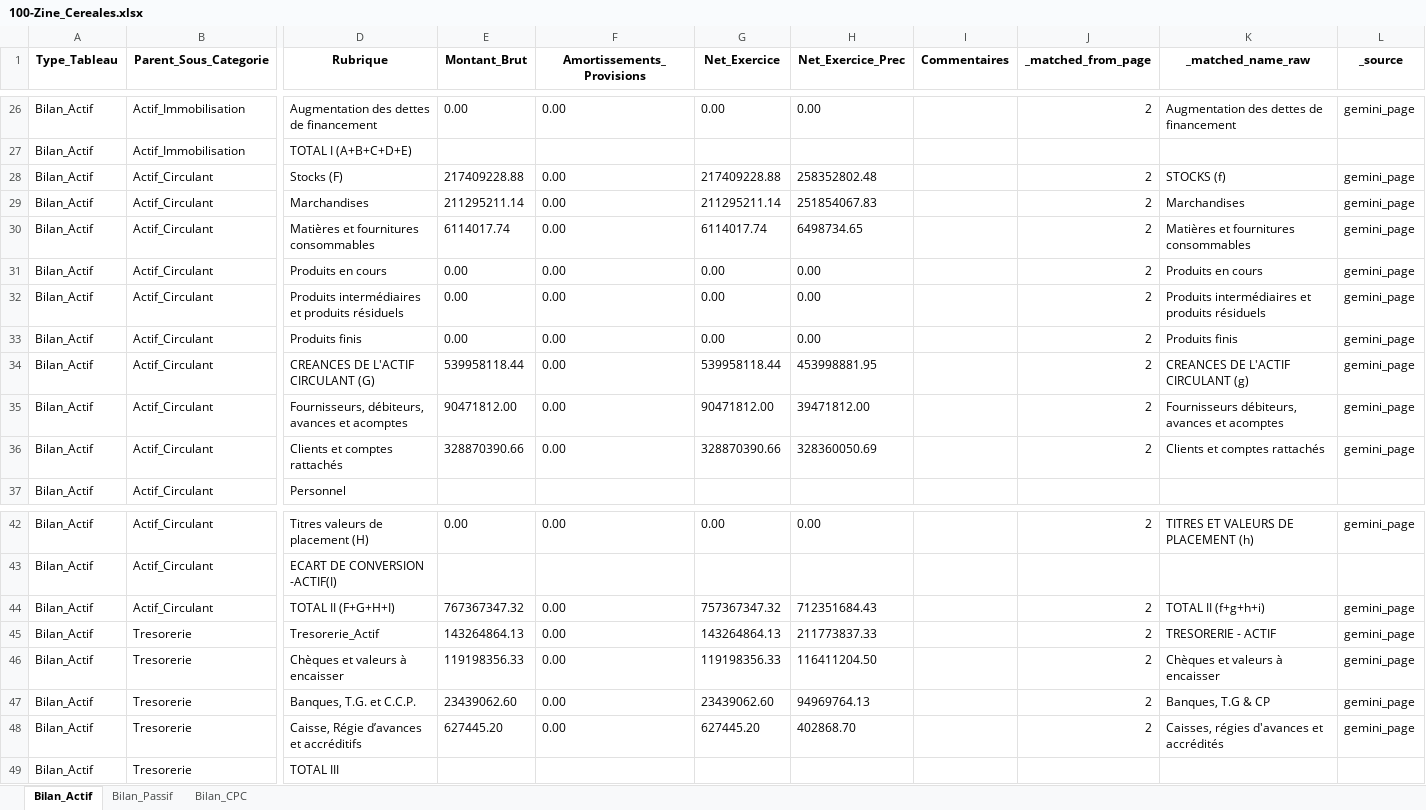
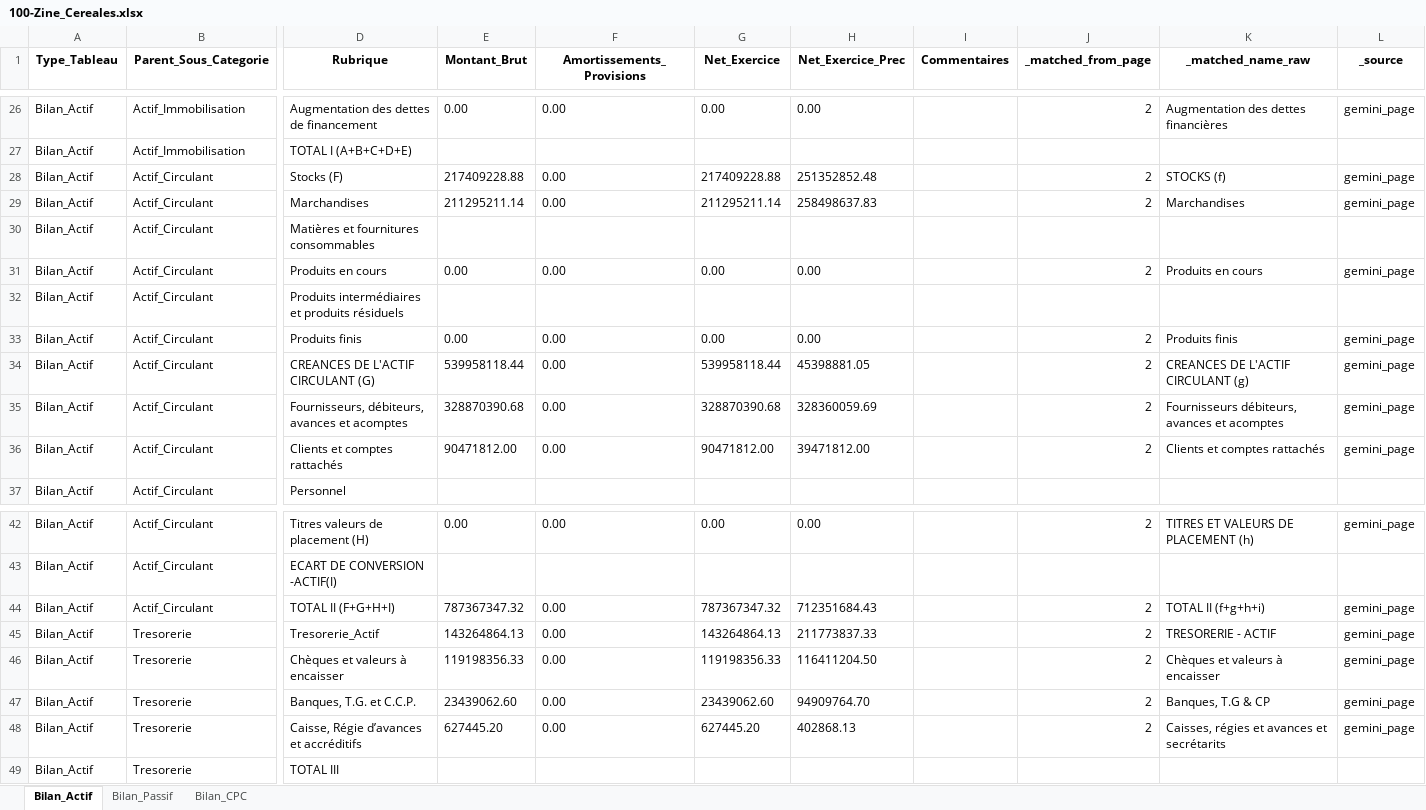
Before and after one commit to DalalBenallou442/AI-OCR-Intelligent-Optical-Character-Recognition-System-PROJET-PFA-, an Excel workbook: result/100-Zine_Cereales.xlsx, sheet Bilan_Actif, drawn as a sheet; only a part is shown, gaps mark what is left out; values as stored, in another font and other column widths than the file's, no borders; the diff covers the shown part only; the diff names each change by its address in the sheet, - before the commit and + after, or states it on an @@ line.

```diff
--- a/result/100-Zine_Cereales.xlsx (sheet Bilan_Actif)
+++ b/result/100-Zine_Cereales.xlsx (sheet Bilan_Actif)
-K26 (_matched_name_raw): Augmentation des dettes de financement
+K26 (_matched_name_raw): Augmentation des dettes financières
-H28 (Net_Exercice_Prec): 258352802.48
+H28 (Net_Exercice_Prec): 251352852.48
-H29 (Net_Exercice_Prec): 251854067.83
+H29 (Net_Exercice_Prec): 258498637.83
-E30 (Montant_Brut): 6114017.74
+E30 (Montant_Brut): (empty)
-F30 (Amortissements_Provisions): 0.00
+F30 (Amortissements_Provisions): (empty)
-G30 (Net_Exercice): 6114017.74
+G30 (Net_Exercice): (empty)
-H30 (Net_Exercice_Prec): 6498734.65
+H30 (Net_Exercice_Prec): (empty)
-J30 (_matched_from_page): 2
+J30 (_matched_from_page): (empty)
-K30 (_matched_name_raw): Matières et fournitures consommables
+K30 (_matched_name_raw): (empty)
-L30 (_source): gemini_page
+L30 (_source): (empty)
-E32 (Montant_Brut): 0.00
+E32 (Montant_Brut): (empty)
-F32 (Amortissements_Provisions): 0.00
+F32 (Amortissements_Provisions): (empty)
-G32 (Net_Exercice): 0.00
+G32 (Net_Exercice): (empty)
-H32 (Net_Exercice_Prec): 0.00
+H32 (Net_Exercice_Prec): (empty)
-J32 (_matched_from_page): 2
+J32 (_matched_from_page): (empty)
-K32 (_matched_name_raw): Produits intermédiaires et produits résiduels
+K32 (_matched_name_raw): (empty)
-L32 (_source): gemini_page
+L32 (_source): (empty)
-H34 (Net_Exercice_Prec): 453998881.95
+H34 (Net_Exercice_Prec): 45398881.05
-E35 (Montant_Brut): 90471812.00
+E35 (Montant_Brut): 328870390.68
-G35 (Net_Exercice): 90471812.00
+G35 (Net_Exercice): 328870390.68
-H35 (Net_Exercice_Prec): 39471812.00
+H35 (Net_Exercice_Prec): 328360059.69
-E36 (Montant_Brut): 328870390.66
+E36 (Montant_Brut): 90471812.00
-G36 (Net_Exercice): 328870390.66
+G36 (Net_Exercice): 90471812.00
-H36 (Net_Exercice_Prec): 328360050.69
+H36 (Net_Exercice_Prec): 39471812.00
-E44 (Montant_Brut): 767367347.32
+E44 (Montant_Brut): 787367347.32
-G44 (Net_Exercice): 757367347.32
+G44 (Net_Exercice): 787367347.32
-H47 (Net_Exercice_Prec): 94969764.13
+H47 (Net_Exercice_Prec): 94909764.70
-H48 (Net_Exercice_Prec): 402868.70
+H48 (Net_Exercice_Prec): 402868.13
-K48 (_matched_name_raw): Caisses, régies d'avances et accrédités
+K48 (_matched_name_raw): Caisses, régies et avances et secrétarits
```
Also changed, not shown: 64 edited cells elsewhere in this sheet, sheet Bilan_CPC, sheet Bilan_Passif, 13 other files.
